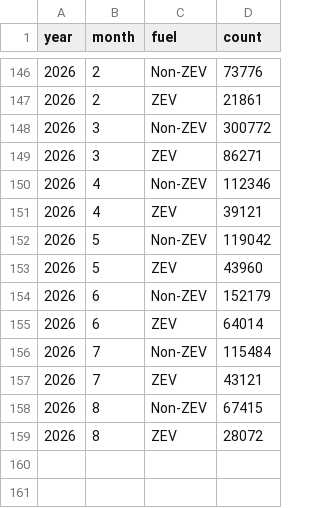
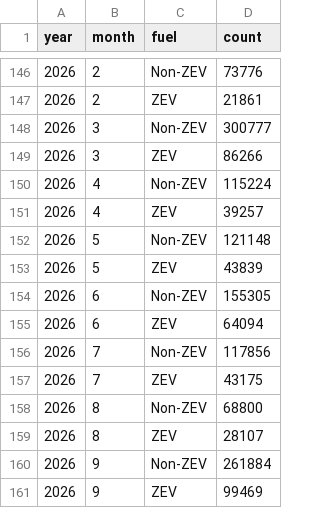
Before and after one commit to bowardzhang/VRS, a CSV file: data/UnitedKingdom/uk_monthly_powertrain.csv, drawn as a sheet; only a part is shown, gaps mark what is left out.

```diff
--- a/data/UnitedKingdom/uk_monthly_powertrain.csv
+++ b/data/UnitedKingdom/uk_monthly_powertrain.csv
@@ -147,13 +147,15 @@ year,month,fuel,count
 2026,2,ZEV,21861
-2026,3,Non-ZEV,300772
-2026,3,ZEV,86271
-2026,4,Non-ZEV,112346
-2026,4,ZEV,39121
-2026,5,Non-ZEV,119042
-2026,5,ZEV,43960
-2026,6,Non-ZEV,152179
-2026,6,ZEV,64014
-2026,7,Non-ZEV,115484
-2026,7,ZEV,43121
-2026,8,Non-ZEV,67415
-2026,8,ZEV,28072
+2026,3,Non-ZEV,300777
+2026,3,ZEV,86266
+2026,4,Non-ZEV,115224
+2026,4,ZEV,39257
+2026,5,Non-ZEV,121148
+2026,5,ZEV,43839
+2026,6,Non-ZEV,155305
+2026,6,ZEV,64094
+2026,7,Non-ZEV,117856
+2026,7,ZEV,43175
+2026,8,Non-ZEV,68800
+2026,8,ZEV,28107
+2026,9,Non-ZEV,261884
+2026,9,ZEV,99469
```
Also changed, not shown: data/Netherlands/rdw_body_monthly.csv, data/Netherlands/rdw_models.csv, 12 other files.
